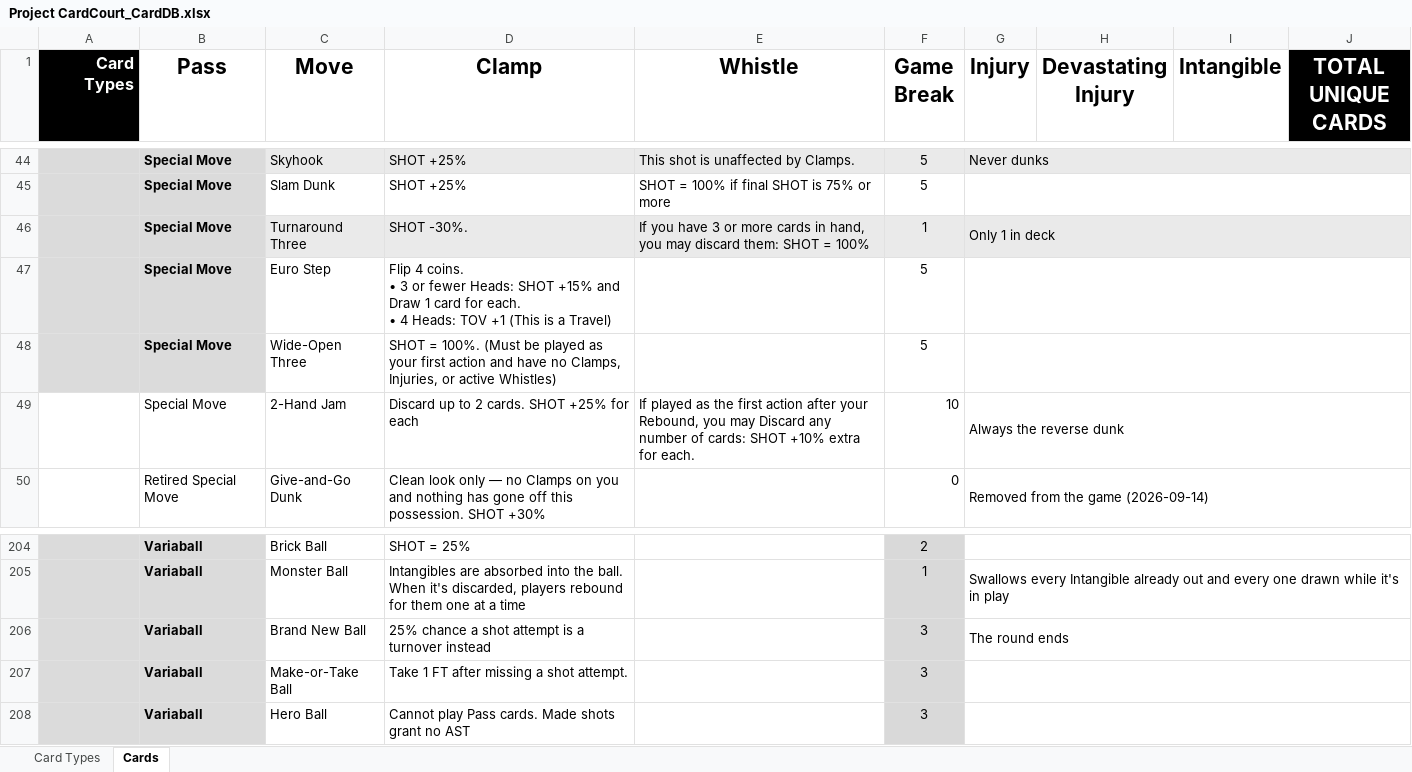
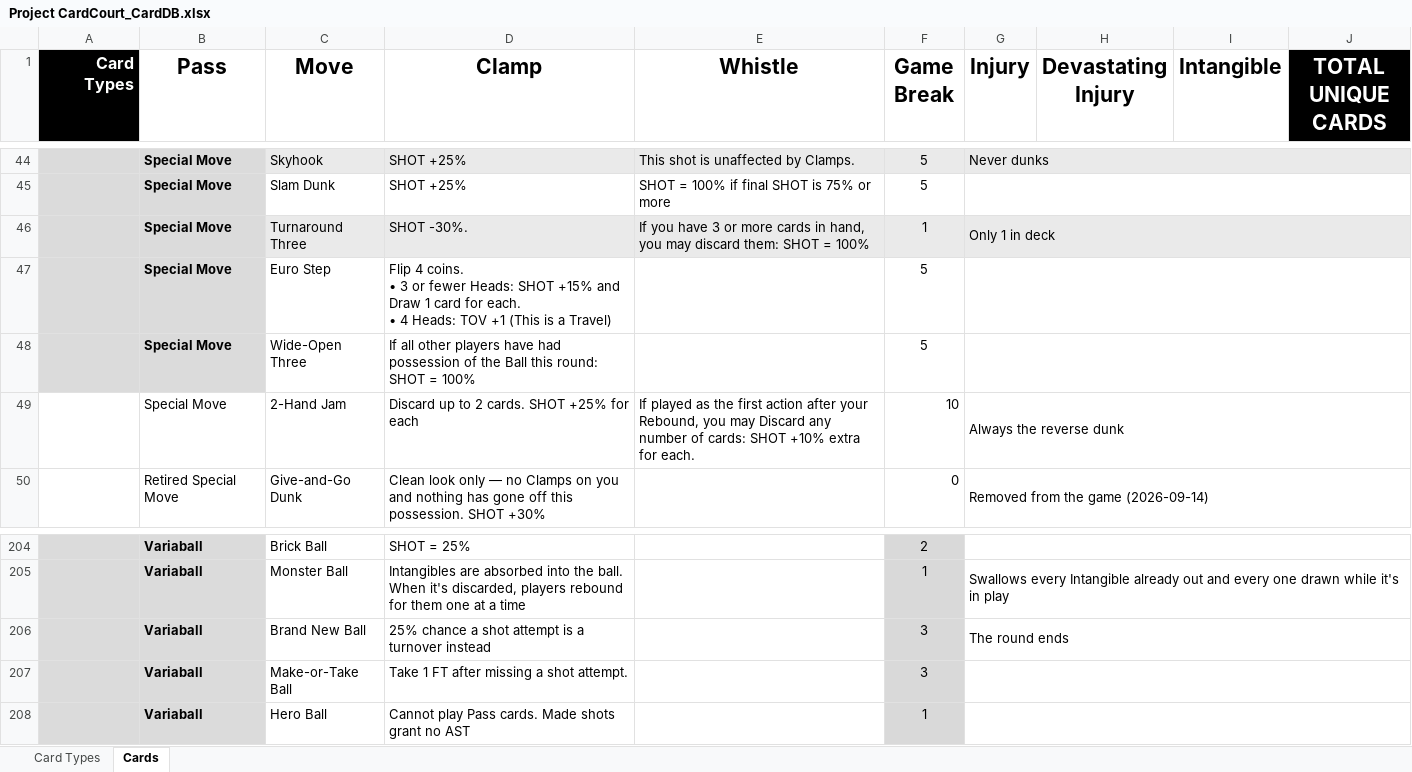
Before and after one commit to SorseC0de/Project_CardCourt, an Excel workbook: Project CardCourt_CardDB.xlsx, sheet Cards, drawn as a sheet; only a part is shown, gaps mark what is left out; values as stored, in another font and other column widths than the file's, no borders; the diff names each change by its address in the sheet, - before the commit and + after, or states it on an @@ line.

```diff
--- a/Project CardCourt_CardDB.xlsx (sheet Cards)
+++ b/Project CardCourt_CardDB.xlsx (sheet Cards)
-D48 (Clamp): SHOT = 100%. (Must be played as your first action and have no Clamps, Injuries, or active Whistles)
+D48 (Clamp): If all other players have had possession of the Ball this round: SHOT = 100%
-F208 (Game Break): 3
+F208 (Game Break): 1
```
Also changed, not shown: 6 other files.
